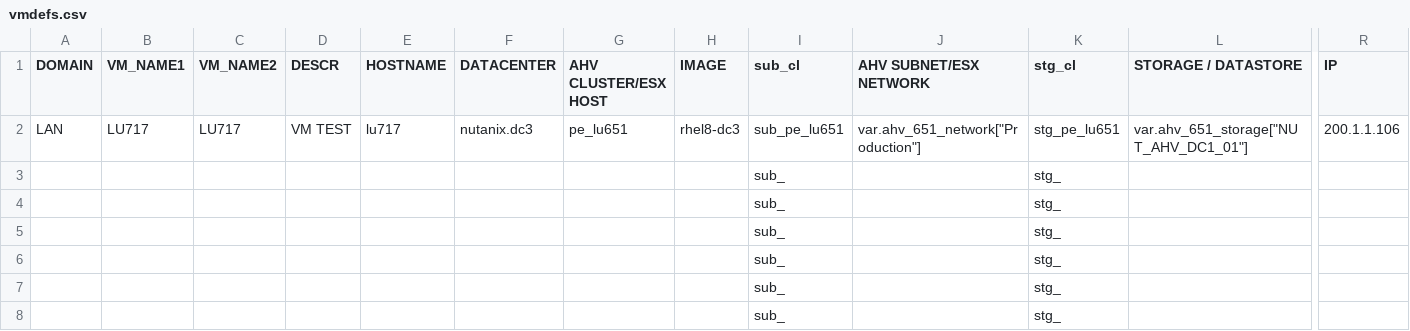
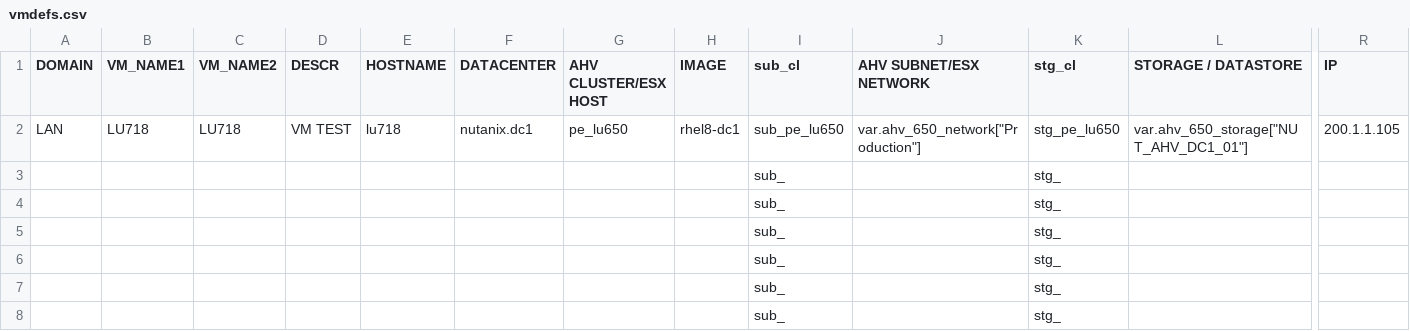
Before and after one commit to steve3535/terraform, a CSV file: vmdefs.csv, drawn as a sheet; only a part is shown, gaps mark what is left out; the diff names each change by its address in the sheet, - before the commit and + after, or states it on an @@ line.

```diff
--- a/vmdefs.csv
+++ b/vmdefs.csv
-B2 (VM_NAME1): LU717
+B2 (VM_NAME1): LU718
-C2 (VM_NAME2): LU717
+C2 (VM_NAME2): LU718
-E2 (HOSTNAME): lu717
+E2 (HOSTNAME): lu718
-F2 (DATACENTER): nutanix.dc3
+F2 (DATACENTER): nutanix.dc1
-G2 (AHV CLUSTER/ESX HOST): pe_lu651
+G2 (AHV CLUSTER/ESX HOST): pe_lu650
-H2 (IMAGE): rhel8-dc3
+H2 (IMAGE): rhel8-dc1
-I2 (sub_cl): sub_pe_lu651
+I2 (sub_cl): sub_pe_lu650
-J2 (AHV SUBNET/ESX NETWORK): var.ahv_651_network["Production"]
+J2 (AHV SUBNET/ESX NETWORK): var.ahv_650_network["Production"]
-K2 (stg_cl): stg_pe_lu651
+K2 (stg_cl): stg_pe_lu650
-L2 (STORAGE / DATASTORE): var.ahv_651_storage["NUT_AHV_DC1_01"]
+L2 (STORAGE / DATASTORE): var.ahv_650_storage["NUT_AHV_DC1_01"]
-R2 (IP): 200.1.1.106
+R2 (IP): 200.1.1.105
```
Also changed, not shown: 1 other file.
